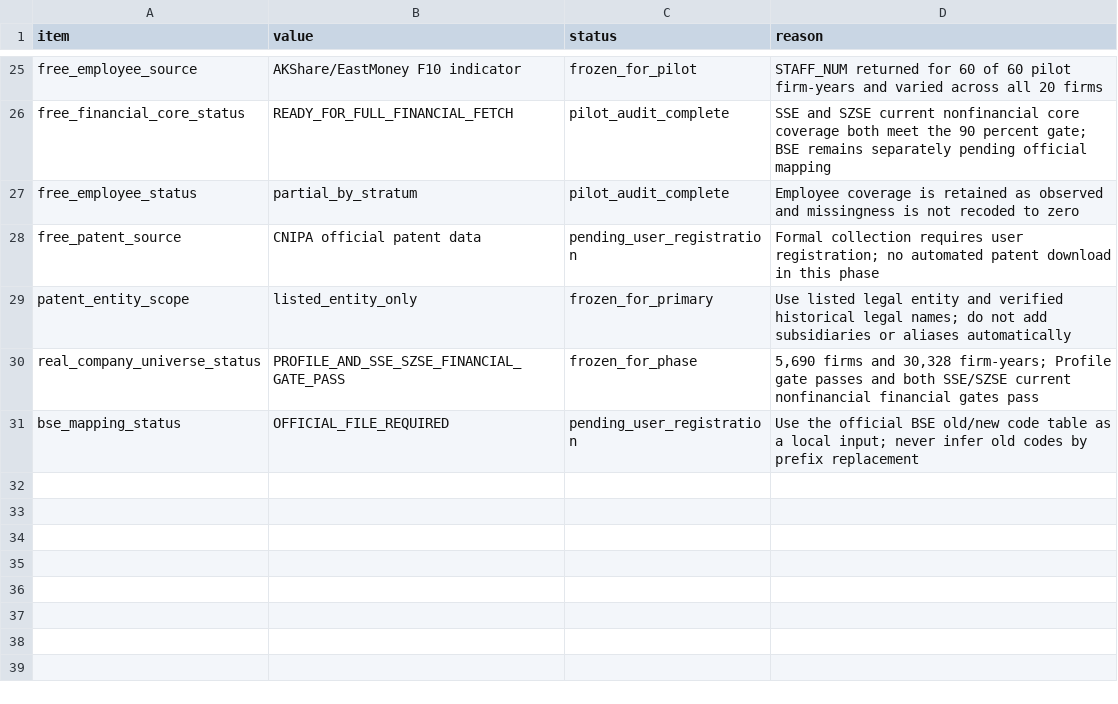
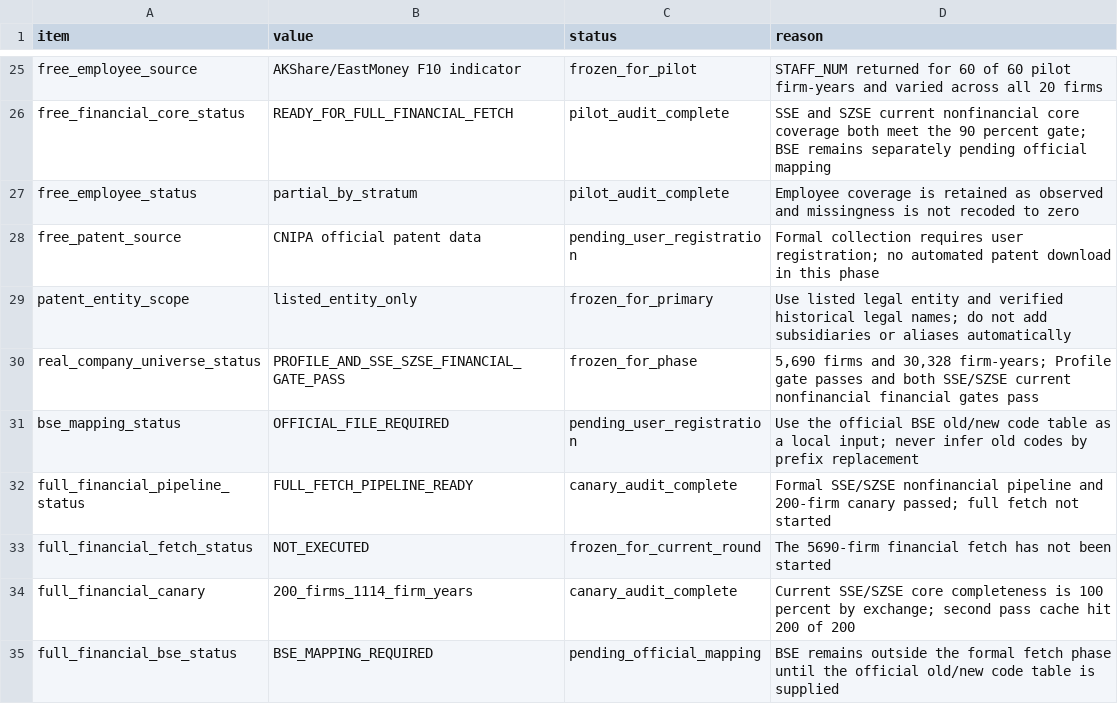
Before and after one commit to Kite-P/Research-Policy_Innovation_Demo, a CSV file: metadata/real_data_scope.csv, drawn as a sheet; only a part is shown, gaps mark what is left out; the diff names each change by its address in the sheet, - before the commit and + after, or states it on an @@ line.

```diff
--- a/metadata/real_data_scope.csv
+++ b/metadata/real_data_scope.csv
+row 32: full_financial_pipeline_status | FULL_FETCH_PIPELINE_READY | canary_audit_complete | Formal SSE/SZSE nonfinancial pipeline and 200-firm canary passed; full fetch not started
+row 33: full_financial_fetch_status | NOT_EXECUTED | frozen_for_current_round | The 5690-firm financial fetch has not been started
+row 34: full_financial_canary | 200_firms_1114_firm_years | canary_audit_complete | Current SSE/SZSE core completeness is 100 percent by exchange; second pass cache hit 200 of 200
+row 35: full_financial_bse_status | BSE_MAPPING_REQUIRED | pending_official_mapping | BSE remains outside the formal fetch phase until the official old/new code table is supplied
```
Also changed, not shown: 8 other files.
